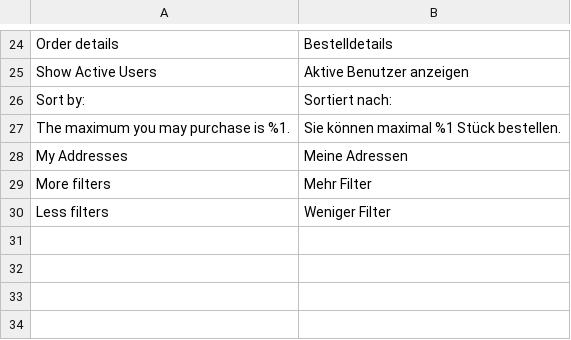
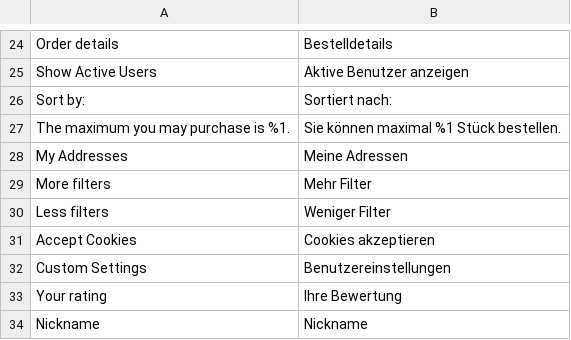
Before and after one commit to magesuite/theme-creativeshop, a CSV file: src/i18n/de_CH.csv, drawn as a sheet; only a part is shown, gaps mark what is left out.

```diff
--- a/src/i18n/de_CH.csv
+++ b/src/i18n/de_CH.csv
@@ -30 +30,5 @@
 "Less filters","Weniger Filter"
+"Accept Cookies","Cookies akzeptieren"
+"Custom Settings","Benutzereinstellungen"
+"Your rating","Ihre Bewertung"
+"Nickname","Nickname"
```
Also changed, not shown: src/i18n/de_DE.csv, src/i18n/fr_FR.csv, 1 other file.
